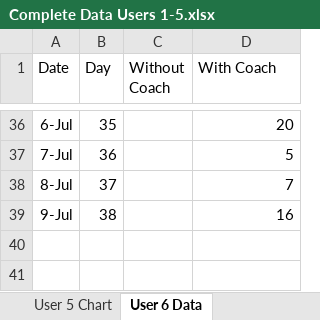
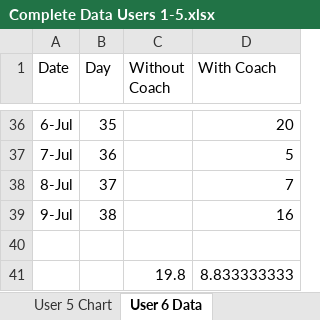
Before and after one commit to jerwil/SleepCoach, an Excel workbook: Documentation/Complete Data Users 1-5.xlsx, sheet User 6 Data, drawn as a sheet; only a part is shown, gaps mark what is left out; values as stored, in another font and other column widths than the file's, no borders; charts and pictures not drawn; the diff names each change by its address in the sheet, - before the commit and + after, or states it on an @@ line.

```diff
--- a/Documentation/Complete Data Users 1-5.xlsx (sheet User 6 Data)
+++ b/Documentation/Complete Data Users 1-5.xlsx (sheet User 6 Data)
+row 40: (empty)
+row 41:  |  | 19.8 | 8.833333333
```
Also changed, not shown: charts or pictures, 10 other files.
